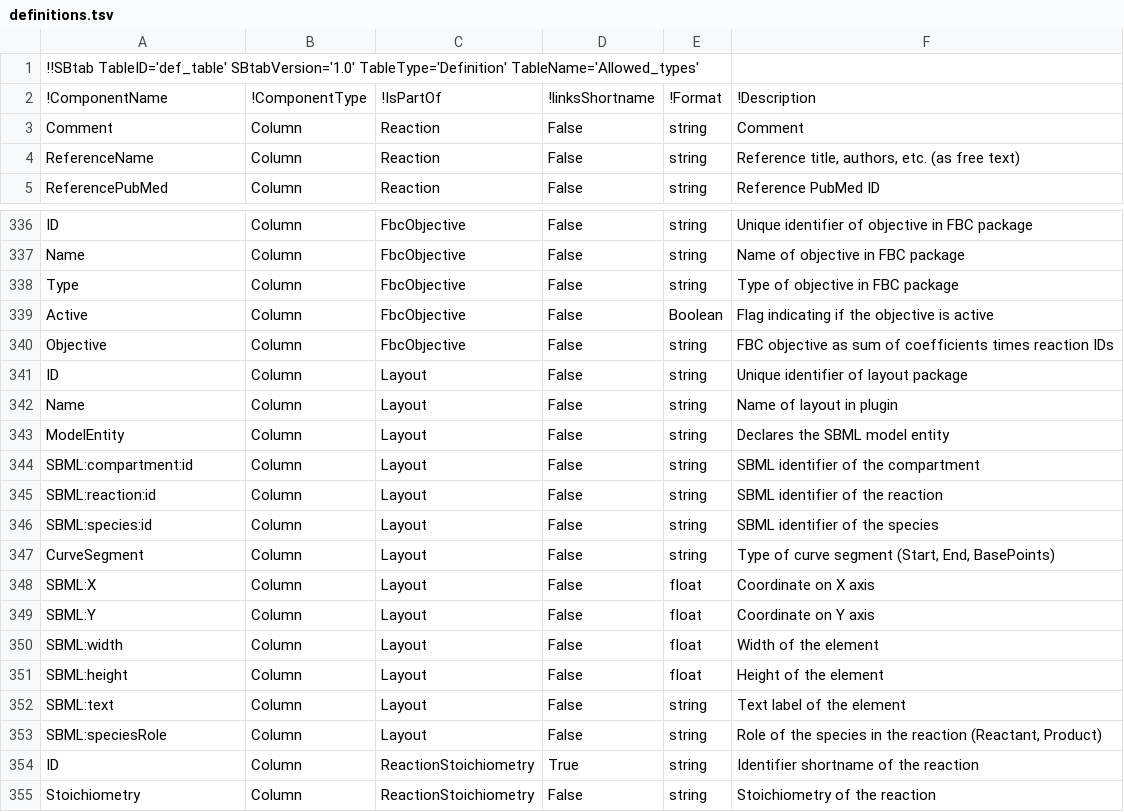
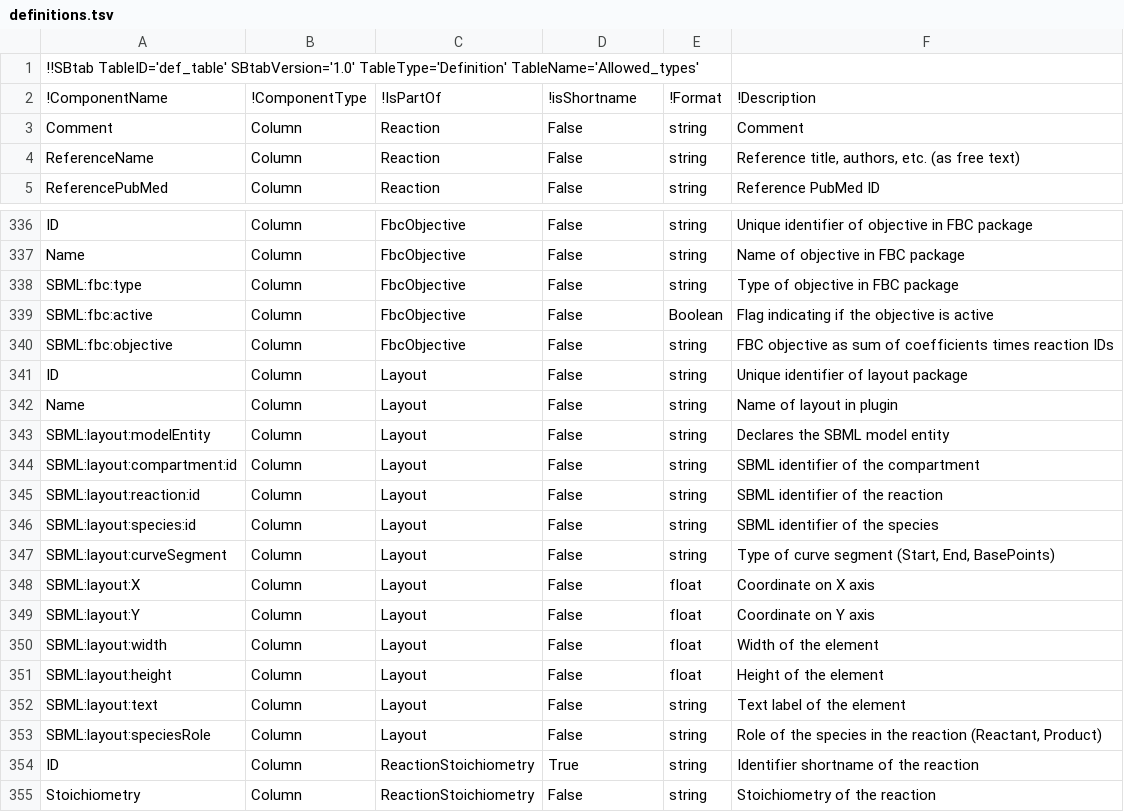
Before and after one commit to tlubitz/SBtab, a TSV file: definition_table/definitions.tsv, drawn as a sheet; only a part is shown, gaps mark what is left out.

Commit message:
[UPDATE] new column titles for SBML level 3 package in SBtab

```diff
--- a/definition_table/definitions.tsv
+++ b/definition_table/definitions.tsv
@@ -1,3 +1,3 @@
 !!SBtab TableID='def_table' SBtabVersion='1.0' TableType='Definition' TableName='Allowed_types'					
-!ComponentName	!ComponentType	!IsPartOf	!linksShortname	!Format	!Description
+!ComponentName	!ComponentType	!IsPartOf	!isShortname	!Format	!Description
 Comment	Column	Reaction	False	string	Comment
@@ -337,18 +337,18 @@ ID	Column	FbcObjective	False	string	Unique identifier of objective in FBC packag
 Name	Column	FbcObjective	False	string	Name of objective in FBC package
-Type	Column	FbcObjective	False	string	Type of objective in FBC package
-Active	Column	FbcObjective	False	Boolean	Flag indicating if the objective is active
-Objective	Column	FbcObjective	False	string	FBC objective as sum of coefficients times reaction IDs
+SBML:fbc:type	Column	FbcObjective	False	string	Type of objective in FBC package
+SBML:fbc:active	Column	FbcObjective	False	Boolean	Flag indicating if the objective is active
+SBML:fbc:objective	Column	FbcObjective	False	string	FBC objective as sum of coefficients times reaction IDs
 ID	Column	Layout	False	string	Unique identifier of layout package
 Name	Column	Layout	False	string	Name of layout in plugin
-ModelEntity	Column	Layout	False	string	Declares the SBML model entity
-SBML:compartment:id	Column	Layout	False	string	SBML identifier of the compartment
-SBML:reaction:id	Column	Layout	False	string	SBML identifier of the reaction
-SBML:species:id	Column	Layout	False	string	SBML identifier of the species
-CurveSegment	Column	Layout	False	string	Type of curve segment (Start, End, BasePoints)
-SBML:X	Column	Layout	False	float	Coordinate on X axis
-SBML:Y	Column	Layout	False	float	Coordinate on Y axis
-SBML:width	Column	Layout	False	float	Width of the element
-SBML:height	Column	Layout	False	float	Height of the element
-SBML:text	Column	Layout	False	string	Text label of the element
-SBML:speciesRole	Column	Layout	False	string	Role of the species in the reaction (Reactant, Product)
+SBML:layout:modelEntity	Column	Layout	False	string	Declares the SBML model entity
+SBML:layout:compartment:id	Column	Layout	False	string	SBML identifier of the compartment
+SBML:layout:reaction:id	Column	Layout	False	string	SBML identifier of the reaction
+SBML:layout:species:id	Column	Layout	False	string	SBML identifier of the species
+SBML:layout:curveSegment	Column	Layout	False	string	Type of curve segment (Start, End, BasePoints)
+SBML:layout:X	Column	Layout	False	float	Coordinate on X axis
+SBML:layout:Y	Column	Layout	False	float	Coordinate on Y axis
+SBML:layout:width	Column	Layout	False	float	Width of the element
+SBML:layout:height	Column	Layout	False	float	Height of the element
+SBML:layout:text	Column	Layout	False	string	Text label of the element
+SBML:layout:speciesRole	Column	Layout	False	string	Role of the species in the reaction (Reactant, Product)
 ID	Column	ReactionStoichiometry	True	string	Identifier shortname of the reaction
```
Also changed, not shown: pypi_installer/sbtab/definitions.tsv, 8 other files.
